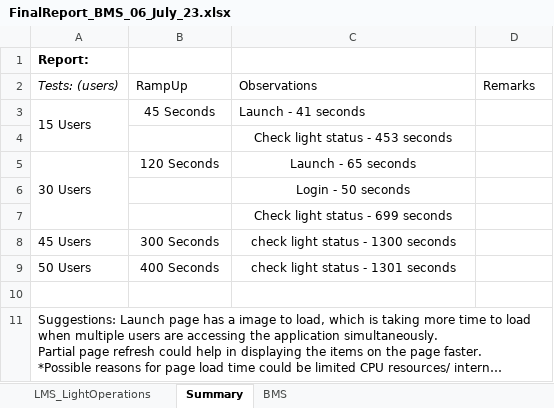
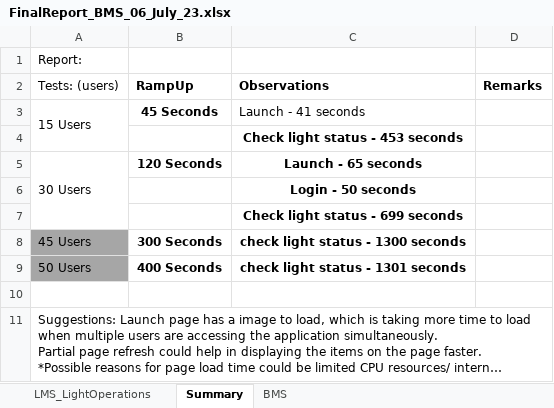
Before and after one commit to Vinay0357/BMS-Performance, an Excel workbook: FinalReport_BMS_06_July_23.xlsx, sheet Summary, drawn as a sheet; long unchanged cells end in …; values as stored, in another font and other column widths than the file's, no borders; the diff names each change by its address in the sheet, - before the commit and + after, or states it on an @@ line.

```diff
--- a/FinalReport_BMS_06_July_23.xlsx (sheet Summary)
+++ b/FinalReport_BMS_06_July_23.xlsx (sheet Summary)
-A1 bold: on
+A1 bold: off
-A2 italic: on
+A2 italic: off
-B2:D2 bold: off
+B2:D2 bold: on
-B3 bold: off
+B3 bold: on
-C4 bold: off
+C4 bold: on
-B5:C5 bold: off
+B5:C5 bold: on
-C6:C7 bold: off
+C6:C7 bold: on
-A8:A9 fill: none
+A8:A9 fill: #A6A6A6
-B8:C9 bold: off
+B8:C9 bold: on
```
Also changed, not shown: sheet BMS, sheet LMS_LightOperations.
